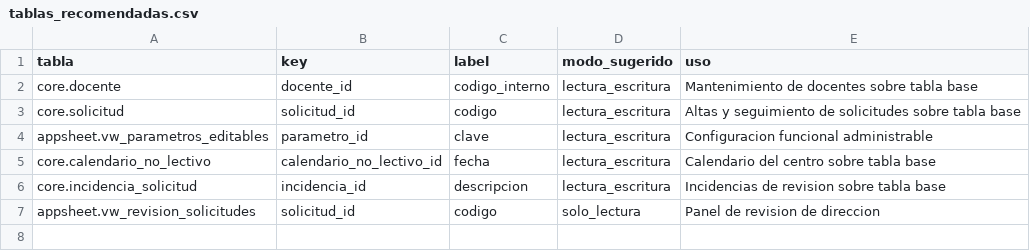
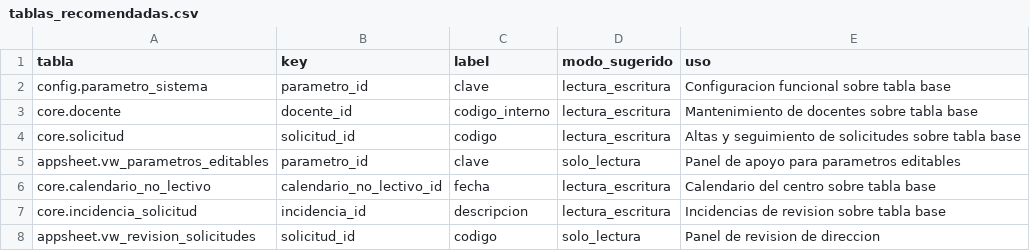
Before and after one commit to ttlaoc/gestion-permisos-p27, a CSV file: examples/appsheet/tablas_recomendadas.csv, drawn as a sheet.

Commit message:
Nuevos cambios para obtener coherecia entre documentación y código

```diff
--- a/examples/appsheet/tablas_recomendadas.csv
+++ b/examples/appsheet/tablas_recomendadas.csv
@@ -1,5 +1,6 @@
 tabla,key,label,modo_sugerido,uso
+config.parametro_sistema,parametro_id,clave,lectura_escritura,Configuracion funcional sobre tabla base
 core.docente,docente_id,codigo_interno,lectura_escritura,Mantenimiento de docentes sobre tabla base
 core.solicitud,solicitud_id,codigo,lectura_escritura,Altas y seguimiento de solicitudes sobre tabla base
-appsheet.vw_parametros_editables,parametro_id,clave,lectura_escritura,Configuracion funcional administrable
+appsheet.vw_parametros_editables,parametro_id,clave,solo_lectura,Panel de apoyo para parametros editables
 core.calendario_no_lectivo,calendario_no_lectivo_id,fecha,lectura_escritura,Calendario del centro sobre tabla base
```
Also changed, not shown: 13 other files.
